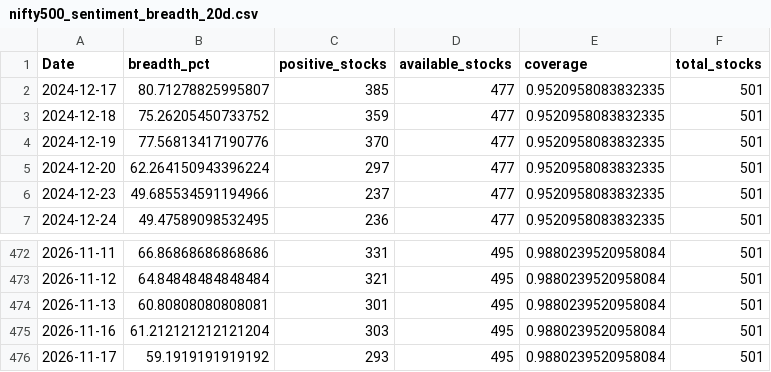
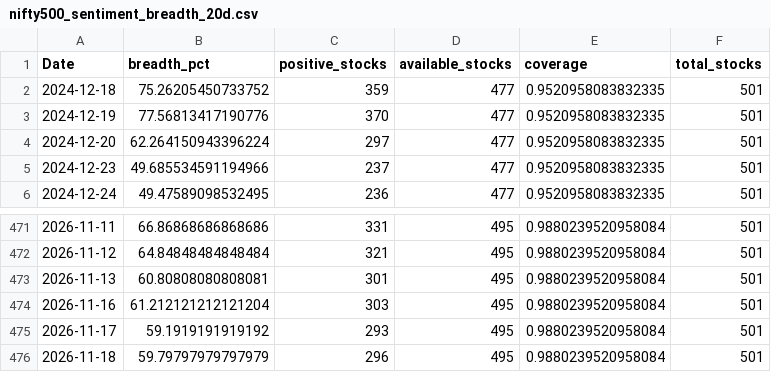
Before and after one commit to CS26-ST/short_term_sentiment_indicator, a CSV file: output/nifty500_sentiment_breadth_20d.csv, drawn as a sheet; only a part is shown, gaps mark what is left out.

```diff
--- a/output/nifty500_sentiment_breadth_20d.csv
+++ b/output/nifty500_sentiment_breadth_20d.csv
@@ -1,3 +1,2 @@
 Date,breadth_pct,positive_stocks,available_stocks,coverage,total_stocks
-2024-12-17,80.71278825995807,385,477,0.9520958083832335,501
 2024-12-18,75.26205450733752,359,477,0.9520958083832335,501
@@ -476 +475,2 @@ Date,breadth_pct,positive_stocks,available_stocks,coverage,total_stocks
 2026-11-17,59.1919191919192,293,495,0.9880239520958084,501
+2026-11-18,59.79797979797979,296,495,0.9880239520958084,501
```
Also changed, not shown: 2 other files.
